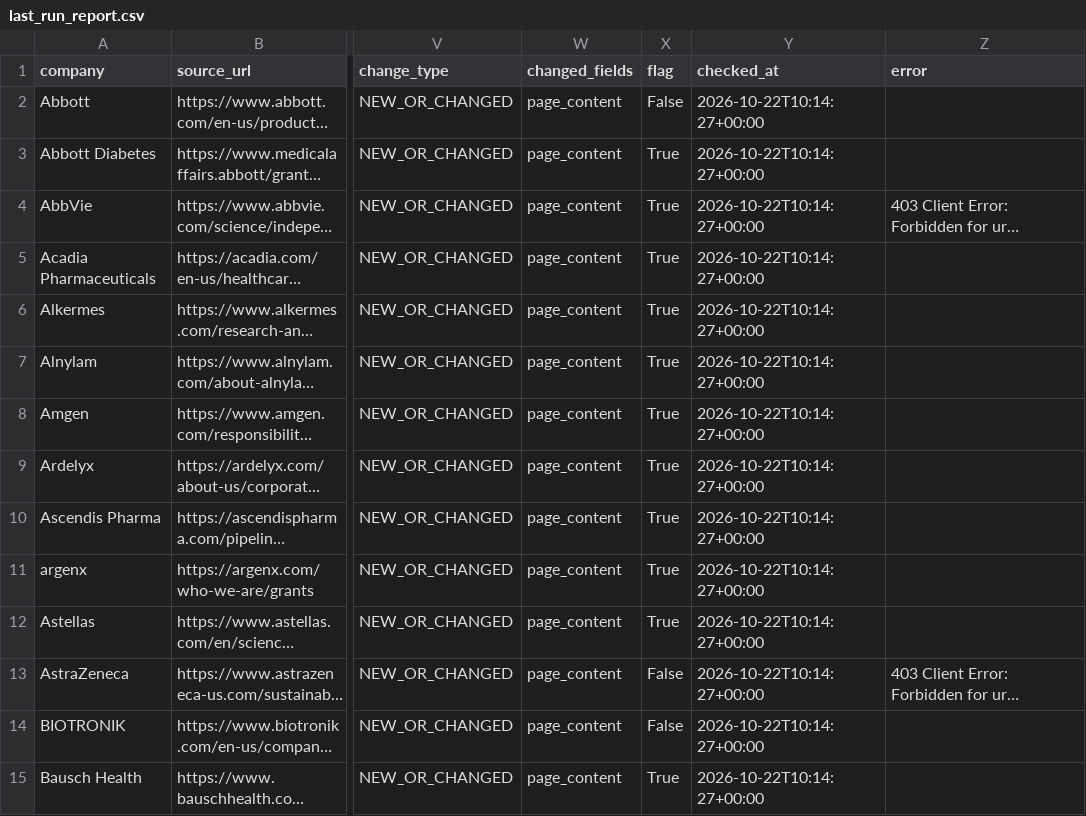
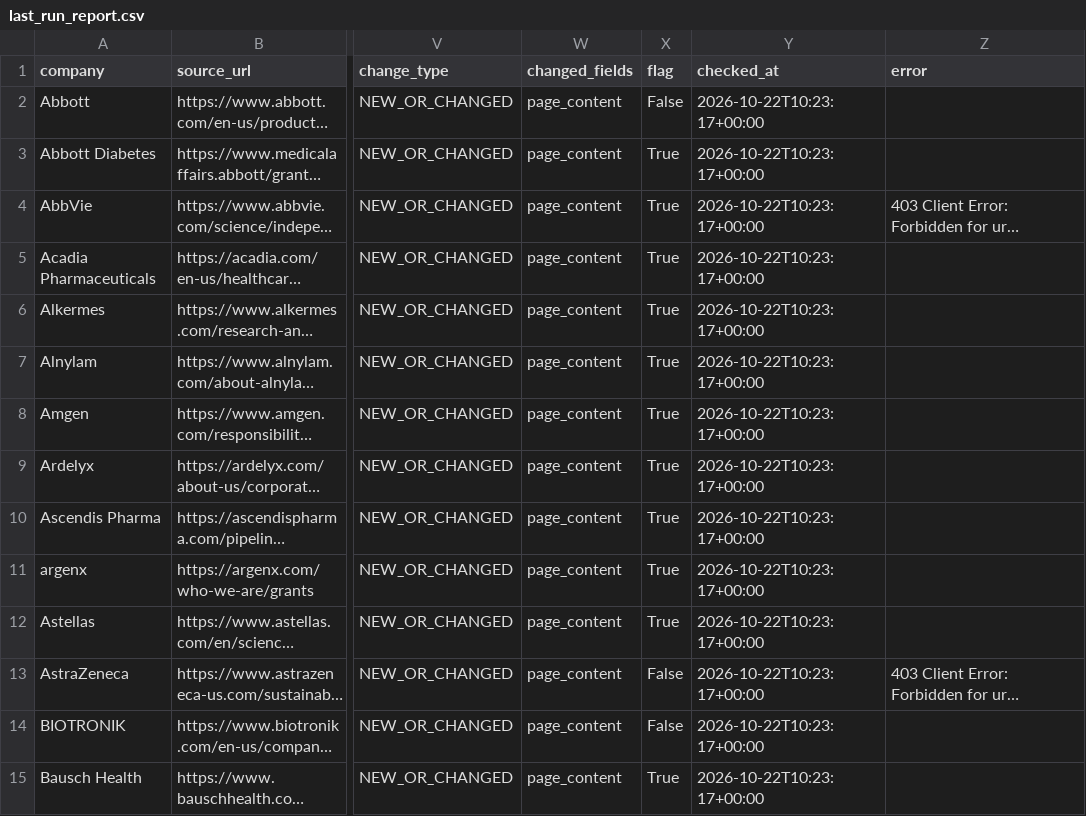
Before and after one commit to PrudhviVIJ/RFP_Alert_System, a CSV file: output/last_run_report.csv, drawn as a sheet; only a part is shown, gaps mark what is left out; long unchanged cells end in …; the diff covers the shown part only; the diff names each change by its address in the sheet, - before the commit and + after, or states it on an @@ line.

```diff
--- a/output/last_run_report.csv
+++ b/output/last_run_report.csv
-Y2:Y15 (checked_at): 2026-10-22T10:14:27+00:00
+Y2:Y15 (checked_at): 2026-10-22T10:23:17+00:00
```
Also changed, not shown: 134 edited cells elsewhere in this file, output/rfp_grant_matches.csv.
